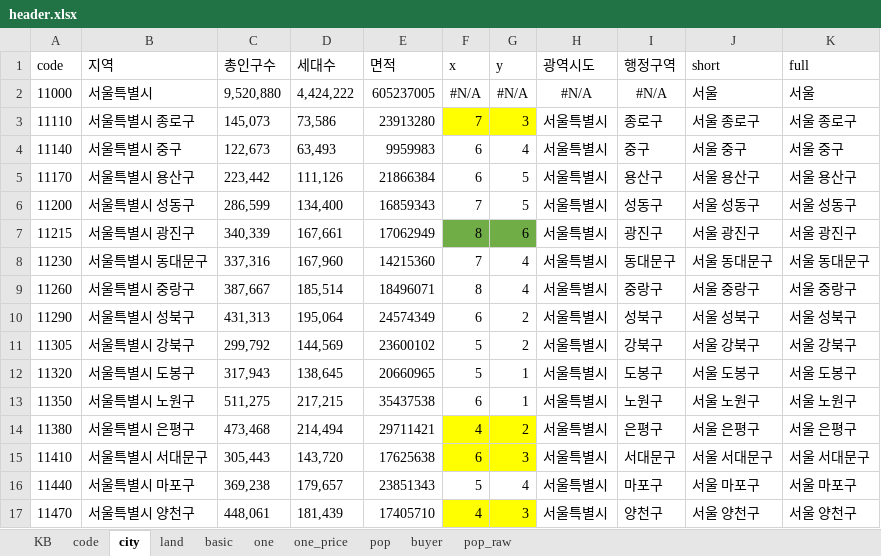
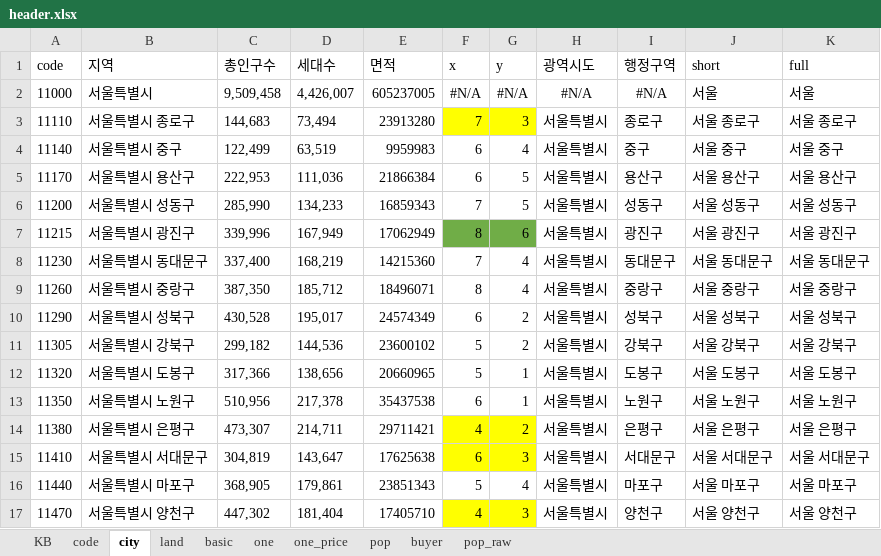
Before and after one commit to sizipusx/fundamental, an Excel workbook: files/header.xlsx, sheet city, drawn as a sheet; only a part is shown; values as stored, in another font and other column widths than the file's, no borders; conditional formats not drawn; the diff covers the shown part only; the diff names each change by its address in the sheet, - before the commit and + after, or states it on an @@ line.

```diff
--- a/files/header.xlsx (sheet city)
+++ b/files/header.xlsx (sheet city)
-C2 (총인구수): 9,520,880
+C2 (총인구수): 9,509,458
-D2 (세대수): 4,424,222
+D2 (세대수): 4,426,007
-C3 (총인구수): 145,073
+C3 (총인구수): 144,683
-D3 (세대수): 73,586
+D3 (세대수): 73,494
-C4 (총인구수): 122,673
+C4 (총인구수): 122,499
-D4 (세대수): 63,493
+D4 (세대수): 63,519
-C5 (총인구수): 223,442
+C5 (총인구수): 222,953
-D5 (세대수): 111,126
+D5 (세대수): 111,036
-C6 (총인구수): 286,599
+C6 (총인구수): 285,990
-D6 (세대수): 134,400
+D6 (세대수): 134,233
-C7 (총인구수): 340,339
+C7 (총인구수): 339,996
-D7 (세대수): 167,661
+D7 (세대수): 167,949
-C8 (총인구수): 337,316
+C8 (총인구수): 337,400
-D8 (세대수): 167,960
+D8 (세대수): 168,219
-C9 (총인구수): 387,667
+C9 (총인구수): 387,350
-D9 (세대수): 185,514
+D9 (세대수): 185,712
-C10 (총인구수): 431,313
+C10 (총인구수): 430,528
-D10 (세대수): 195,064
+D10 (세대수): 195,017
-C11 (총인구수): 299,792
+C11 (총인구수): 299,182
-D11 (세대수): 144,569
+D11 (세대수): 144,536
-C12 (총인구수): 317,943
+C12 (총인구수): 317,366
-D12 (세대수): 138,645
+D12 (세대수): 138,656
-C13 (총인구수): 511,275
+C13 (총인구수): 510,956
-D13 (세대수): 217,215
+D13 (세대수): 217,378
-C14 (총인구수): 473,468
+C14 (총인구수): 473,307
-D14 (세대수): 214,494
+D14 (세대수): 214,711
-C15 (총인구수): 305,443
+C15 (총인구수): 304,819
-D15 (세대수): 143,720
+D15 (세대수): 143,647
-C16 (총인구수): 369,238
+C16 (총인구수): 368,905
-D16 (세대수): 179,657
+D16 (세대수): 179,861
-C17 (총인구수): 448,061
+C17 (총인구수): 447,302
-D17 (세대수): 181,439
+D17 (세대수): 181,404
```
Also changed, not shown: 523 edited cells elsewhere in this sheet, sheet pop_raw.
